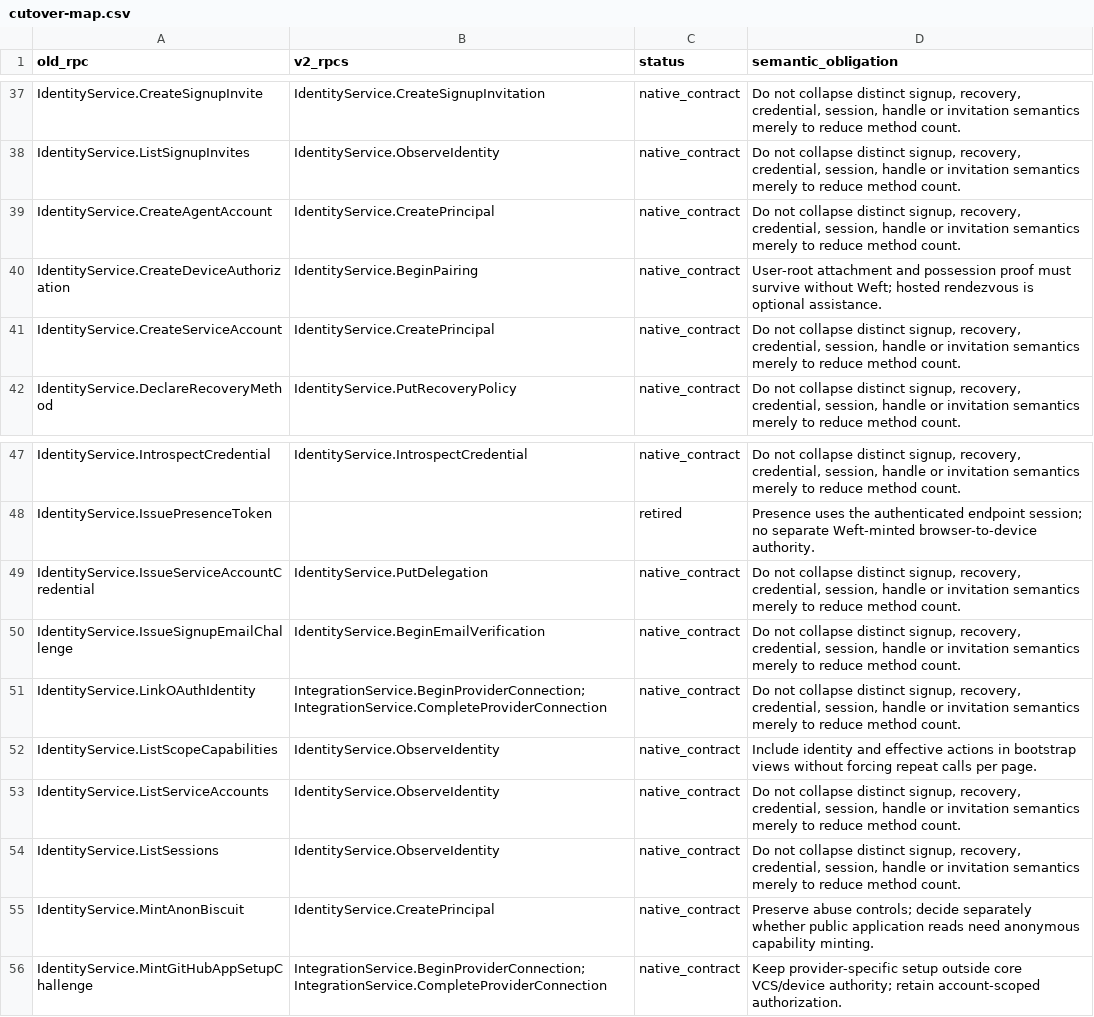
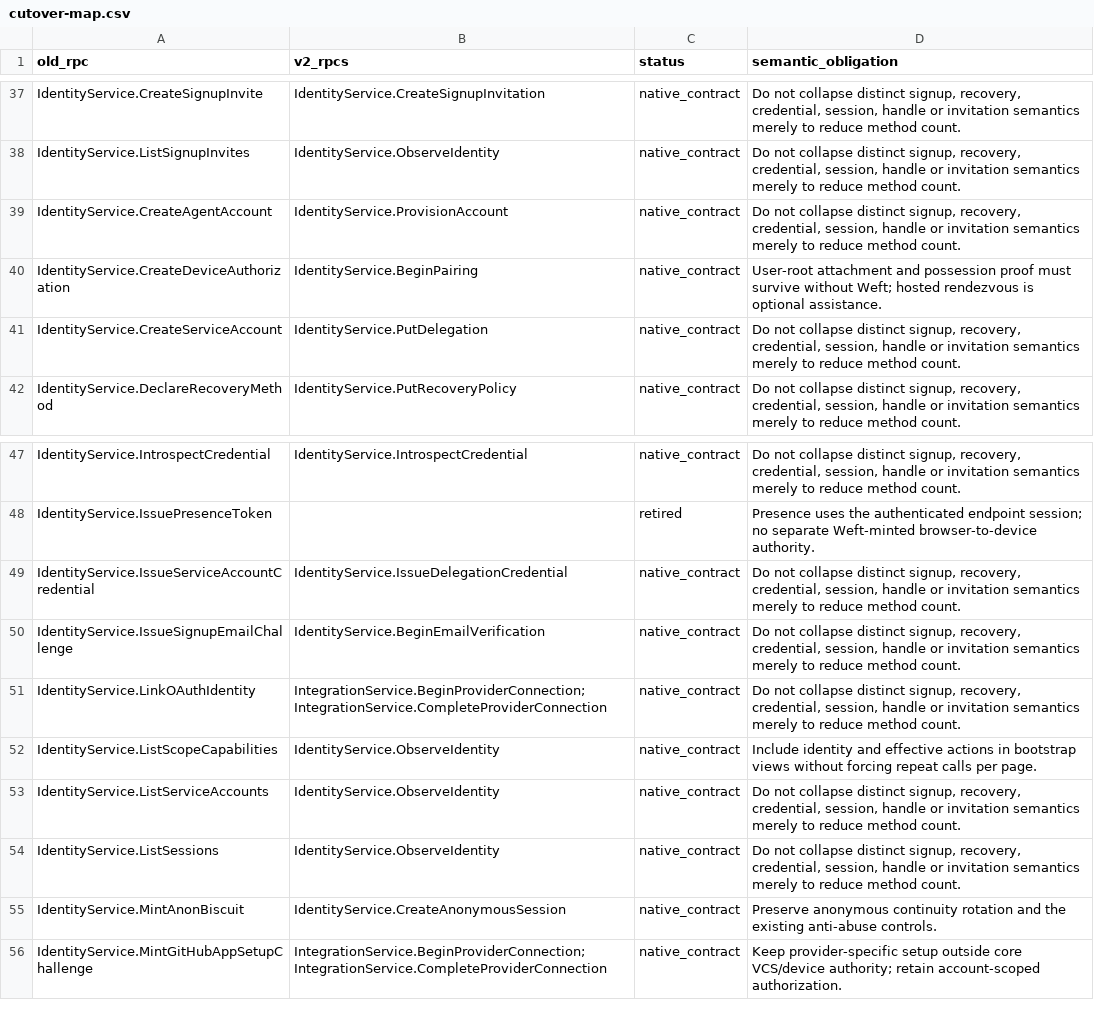
Before and after one commit to HeddleCo/api, a CSV file: docs/alpha-v2/cutover-map.csv, drawn as a sheet; only a part is shown, gaps mark what is left out.

Commit message:
refactor: separate account provisioning from anonymous and delegated credentials

```diff
--- a/docs/alpha-v2/cutover-map.csv
+++ b/docs/alpha-v2/cutover-map.csv
@@ -38,5 +38,5 @@ IdentityService.CreateSignupInvite,IdentityService.CreateSignupInvitation,native
 IdentityService.ListSignupInvites,IdentityService.ObserveIdentity,native_contract,"Do not collapse distinct signup, recovery, credential, session, handle or invitation semantics merely to reduce method count."
-IdentityService.CreateAgentAccount,IdentityService.CreatePrincipal,native_contract,"Do not collapse distinct signup, recovery, credential, session, handle or invitation semantics merely to reduce method count."
+IdentityService.CreateAgentAccount,IdentityService.ProvisionAccount,native_contract,"Do not collapse distinct signup, recovery, credential, session, handle or invitation semantics merely to reduce method count."
 IdentityService.CreateDeviceAuthorization,IdentityService.BeginPairing,native_contract,User-root attachment and possession proof must survive without Weft; hosted rendezvous is optional assistance.
-IdentityService.CreateServiceAccount,IdentityService.CreatePrincipal,native_contract,"Do not collapse distinct signup, recovery, credential, session, handle or invitation semantics merely to reduce method count."
+IdentityService.CreateServiceAccount,IdentityService.PutDelegation,native_contract,"Do not collapse distinct signup, recovery, credential, session, handle or invitation semantics merely to reduce method count."
 IdentityService.DeclareRecoveryMethod,IdentityService.PutRecoveryPolicy,native_contract,"Do not collapse distinct signup, recovery, credential, session, handle or invitation semantics merely to reduce method count."
@@ -48,3 +48,3 @@ IdentityService.IntrospectCredential,IdentityService.IntrospectCredential,native
 IdentityService.IssuePresenceToken,,retired,Presence uses the authenticated endpoint session; no separate Weft-minted browser-to-device authority.
-IdentityService.IssueServiceAccountCredential,IdentityService.PutDelegation,native_contract,"Do not collapse distinct signup, recovery, credential, session, handle or invitation semantics merely to reduce method count."
+IdentityService.IssueServiceAccountCredential,IdentityService.IssueDelegationCredential,native_contract,"Do not collapse distinct signup, recovery, credential, session, handle or invitation semantics merely to reduce method count."
 IdentityService.IssueSignupEmailChallenge,IdentityService.BeginEmailVerification,native_contract,"Do not collapse distinct signup, recovery, credential, session, handle or invitation semantics merely to reduce method count."
@@ -54,3 +54,3 @@ IdentityService.ListServiceAccounts,IdentityService.ObserveIdentity,native_contr
 IdentityService.ListSessions,IdentityService.ObserveIdentity,native_contract,"Do not collapse distinct signup, recovery, credential, session, handle or invitation semantics merely to reduce method count."
-IdentityService.MintAnonBiscuit,IdentityService.CreatePrincipal,native_contract,Preserve abuse controls; decide separately whether public application reads need anonymous capability minting.
+IdentityService.MintAnonBiscuit,IdentityService.CreateAnonymousSession,native_contract,Preserve anonymous continuity rotation and the existing anti-abuse controls.
 IdentityService.MintGitHubAppSetupChallenge,IntegrationService.BeginProviderConnection;IntegrationService.CompleteProviderConnection,native_contract,Keep provider-specific setup outside core VCS/device authority; retain account-scoped authorization.
```
Also changed, not shown: 4 other files.
